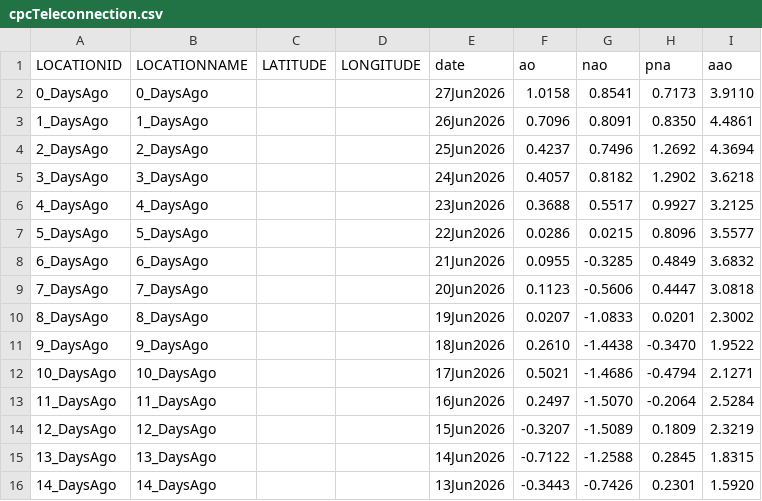
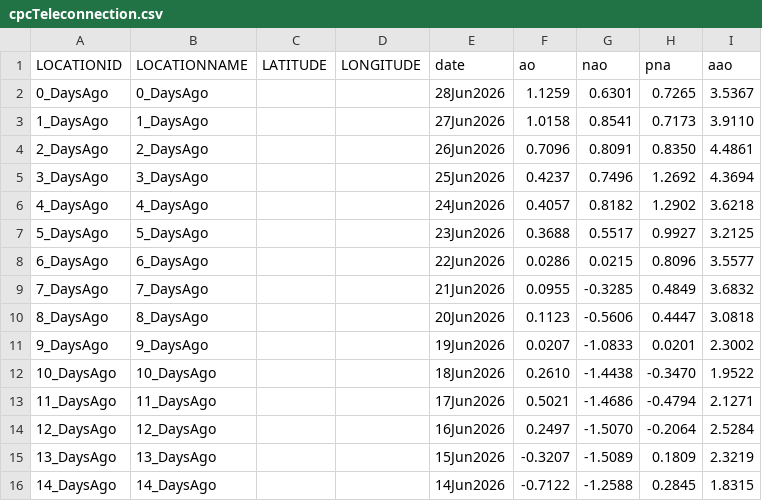
Before and after one commit to theweatherman561/cpcTeleconnectionNavCSV, a CSV file: cpcTeleconnection.csv, drawn as a sheet.

Commit message:
updated files

```diff
--- a/cpcTeleconnection.csv
+++ b/cpcTeleconnection.csv
@@ -1,16 +1,16 @@
 LOCATIONID,LOCATIONNAME,LATITUDE,LONGITUDE,date,ao,nao,pna,aao
-0_DaysAgo,0_DaysAgo,,,27Jun2026,1.0158,0.8541,0.7173,3.9110
-1_DaysAgo,1_DaysAgo,,,26Jun2026,0.7096,0.8091,0.8350,4.4861
-2_DaysAgo,2_DaysAgo,,,25Jun2026,0.4237,0.7496,1.2692,4.3694
-3_DaysAgo,3_DaysAgo,,,24Jun2026,0.4057,0.8182,1.2902,3.6218
-4_DaysAgo,4_DaysAgo,,,23Jun2026,0.3688,0.5517,0.9927,3.2125
-5_DaysAgo,5_DaysAgo,,,22Jun2026,0.0286,0.0215,0.8096,3.5577
-6_DaysAgo,6_DaysAgo,,,21Jun2026,0.0955,-0.3285,0.4849,3.6832
-7_DaysAgo,7_DaysAgo,,,20Jun2026,0.1123,-0.5606,0.4447,3.0818
-8_DaysAgo,8_DaysAgo,,,19Jun2026,0.0207,-1.0833,0.0201,2.3002
-9_DaysAgo,9_DaysAgo,,,18Jun2026,0.2610,-1.4438,-0.3470,1.9522
-10_DaysAgo,10_DaysAgo,,,17Jun2026,0.5021,-1.4686,-0.4794,2.1271
-11_DaysAgo,11_DaysAgo,,,16Jun2026,0.2497,-1.5070,-0.2064,2.5284
-12_DaysAgo,12_DaysAgo,,,15Jun2026,-0.3207,-1.5089,0.1809,2.3219
-13_DaysAgo,13_DaysAgo,,,14Jun2026,-0.7122,-1.2588,0.2845,1.8315
-14_DaysAgo,14_DaysAgo,,,13Jun2026,-0.3443,-0.7426,0.2301,1.5920
+0_DaysAgo,0_DaysAgo,,,28Jun2026,1.1259,0.6301,0.7265,3.5367
+1_DaysAgo,1_DaysAgo,,,27Jun2026,1.0158,0.8541,0.7173,3.9110
+2_DaysAgo,2_DaysAgo,,,26Jun2026,0.7096,0.8091,0.8350,4.4861
+3_DaysAgo,3_DaysAgo,,,25Jun2026,0.4237,0.7496,1.2692,4.3694
+4_DaysAgo,4_DaysAgo,,,24Jun2026,0.4057,0.8182,1.2902,3.6218
+5_DaysAgo,5_DaysAgo,,,23Jun2026,0.3688,0.5517,0.9927,3.2125
+6_DaysAgo,6_DaysAgo,,,22Jun2026,0.0286,0.0215,0.8096,3.5577
+7_DaysAgo,7_DaysAgo,,,21Jun2026,0.0955,-0.3285,0.4849,3.6832
+8_DaysAgo,8_DaysAgo,,,20Jun2026,0.1123,-0.5606,0.4447,3.0818
+9_DaysAgo,9_DaysAgo,,,19Jun2026,0.0207,-1.0833,0.0201,2.3002
+10_DaysAgo,10_DaysAgo,,,18Jun2026,0.2610,-1.4438,-0.3470,1.9522
+11_DaysAgo,11_DaysAgo,,,17Jun2026,0.5021,-1.4686,-0.4794,2.1271
+12_DaysAgo,12_DaysAgo,,,16Jun2026,0.2497,-1.5070,-0.2064,2.5284
+13_DaysAgo,13_DaysAgo,,,15Jun2026,-0.3207,-1.5089,0.1809,2.3219
+14_DaysAgo,14_DaysAgo,,,14Jun2026,-0.7122,-1.2588,0.2845,1.8315
```
